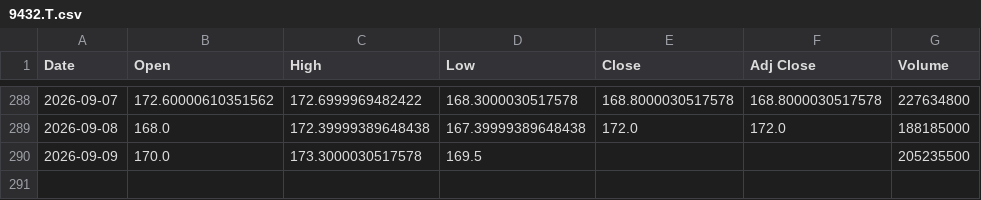
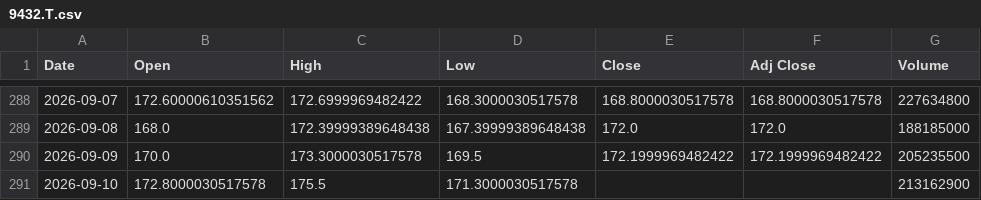
Before and after one commit to SeedFlora/idx-daily-data, a CSV file: data/9432.T.csv, drawn as a sheet; only a part is shown, gaps mark what is left out.

Commit message:
data(Japan): 2026-09-10

```diff
--- a/data/9432.T.csv
+++ b/data/9432.T.csv
@@ -289,2 +289,3 @@ Date,Open,High,Low,Close,Adj Close,Volume
 2026-09-08,168.0,172.39999389648438,167.39999389648438,172.0,172.0,188185000
-2026-09-09,170.0,173.3000030517578,169.5,,,205235500
+2026-09-09,170.0,173.3000030517578,169.5,172.1999969482422,172.1999969482422,205235500
+2026-09-10,172.8000030517578,175.5,171.3000030517578,,,213162900
```
Also changed, not shown: data/6758.T.csv, data/7203.T.csv, 4 other files.
